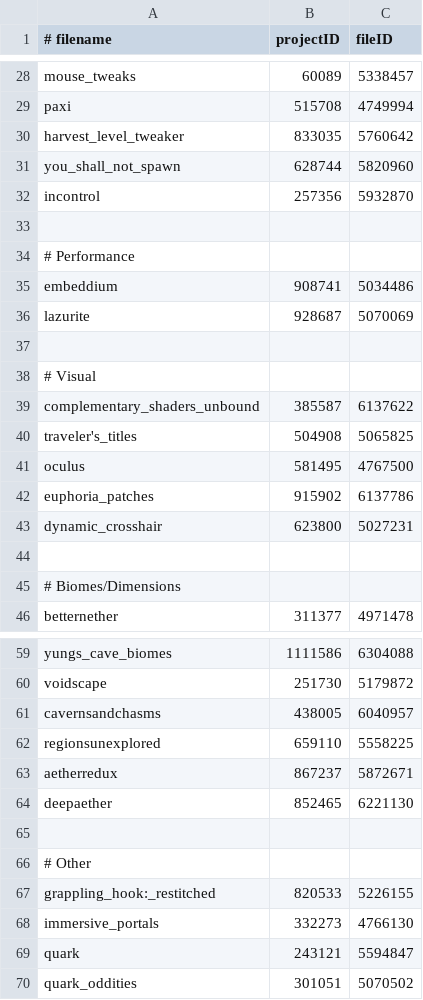
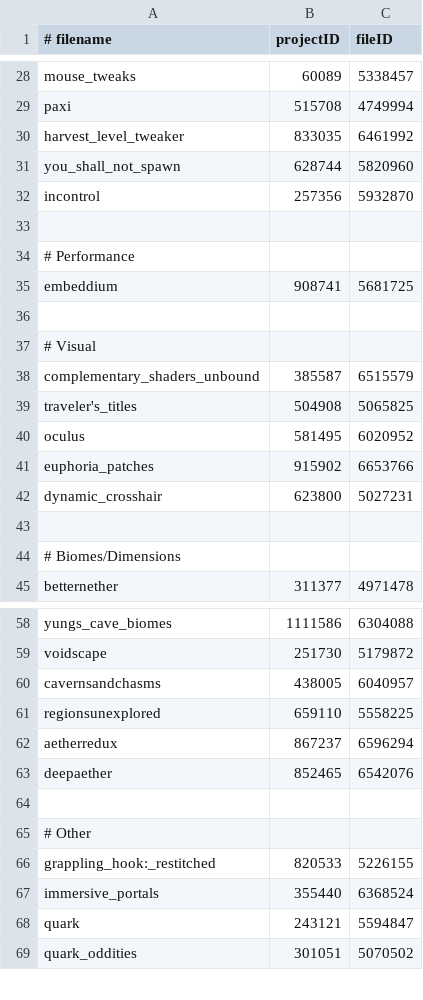
Before and after one commit to tylerbrotherton/Abyssal-Descent, a CSV file: mods.csv, drawn as a sheet; only a part is shown, gaps mark what is left out; the diff covers the shown part only.

Commit message:
change: fabric to forge IMPTL + update misc

```diff
--- a/mods.csv
+++ b/mods.csv
@@ -29,3 +29,3 @@ mouse_tweaks,60089,5338457
 paxi,515708,4749994
-harvest_level_tweaker,833035,5760642
+harvest_level_tweaker,833035,6461992
 you_shall_not_spawn,628744,5820960
@@ -34,10 +34,9 @@ incontrol,257356,5932870
 # Performance
-embeddium,908741,5034486
-lazurite,928687,5070069
+embeddium,908741,5681725
 
 # Visual
-complementary_shaders_unbound,385587,6137622
+complementary_shaders_unbound,385587,6515579
 traveler's_titles,504908,5065825
-oculus,581495,4767500
-euphoria_patches,915902,6137786
+oculus,581495,6020952
+euphoria_patches,915902,6653766
 dynamic_crosshair,623800,5027231
@@ -62,4 +61,4 @@ cavernsandchasms,438005,6040957
 regionsunexplored,659110,5558225
-aetherredux,867237,5872671
-deepaether,852465,6221130
+aetherredux,867237,6596294
+deepaether,852465,6542076
 
@@ -67,3 +66,3 @@ deepaether,852465,6221130
 grappling_hook:_restitched,820533,5226155
-immersive_portals,332273,4766130
+immersive_portals,355440,6368524
 quark,243121,5594847
```
Also changed, not shown: 2 edited cells elsewhere in this file.
